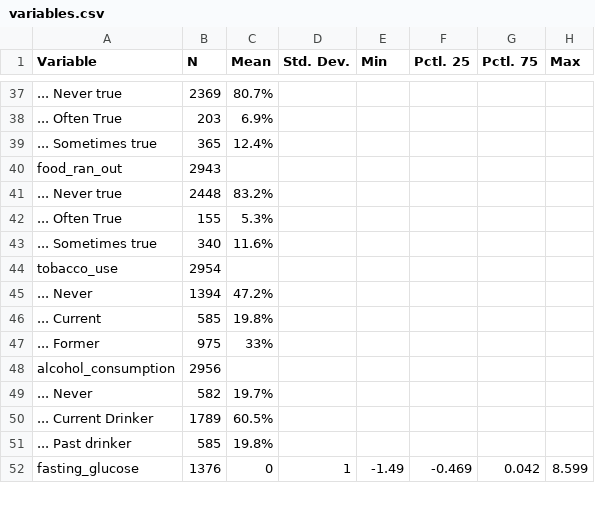
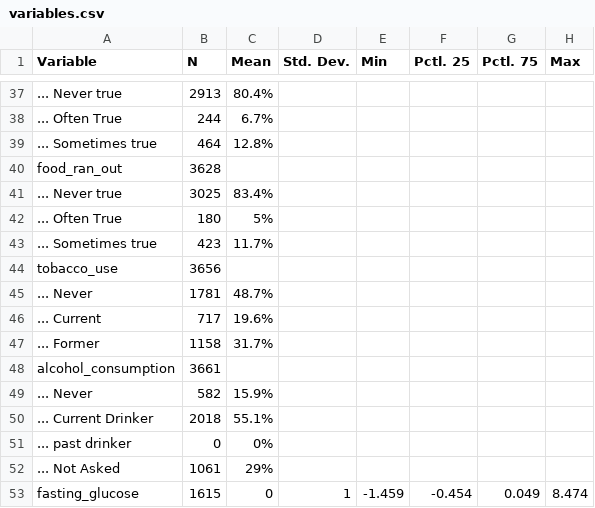
Before and after one commit to ethandbard/Religious_Attendance_CVD, a CSV file: R/variables.csv, drawn as a sheet; only a part is shown, gaps mark what is left out; the diff covers the shown part only.

```diff
--- a/R/variables.csv
+++ b/R/variables.csv
@@ -37,16 +37,17 @@
-"... Never true","2369","80.7%","","","","",""
-"... Often True","203","6.9%","","","","",""
-"... Sometimes true","365","12.4%","","","","",""
-"food_ran_out","2943","","","","","",""
-"... Never true","2448","83.2%","","","","",""
-"... Often True","155","5.3%","","","","",""
-"... Sometimes true","340","11.6%","","","","",""
-"tobacco_use","2954","","","","","",""
-"... Never","1394","47.2%","","","","",""
-"... Current","585","19.8%","","","","",""
-"... Former","975","33%","","","","",""
-"alcohol_consumption","2956","","","","","",""
-"... Never","582","19.7%","","","","",""
-"... Current Drinker","1789","60.5%","","","","",""
-"... Past drinker","585","19.8%","","","","",""
-"fasting_glucose","1376","0","1","-1.49","-0.469","0.042","8.599"
+"... Never true","2913","80.4%","","","","",""
+"... Often True","244","6.7%","","","","",""
+"... Sometimes true","464","12.8%","","","","",""
+"food_ran_out","3628","","","","","",""
+"... Never true","3025","83.4%","","","","",""
+"... Often True","180","5%","","","","",""
+"... Sometimes true","423","11.7%","","","","",""
+"tobacco_use","3656","","","","","",""
+"... Never","1781","48.7%","","","","",""
+"... Current","717","19.6%","","","","",""
+"... Former","1158","31.7%","","","","",""
+"alcohol_consumption","3661","","","","","",""
+"... Never","582","15.9%","","","","",""
+"... Current Drinker","2018","55.1%","","","","",""
+"... past drinker","0","0%","","","","",""
+"... Not Asked","1061","29%","","","","",""
+"fasting_glucose","1615","0","1","-1.459","-0.454","0.049","8.474"
```
Also changed, not shown: 82 edited cells elsewhere in this file, 19 other files.
